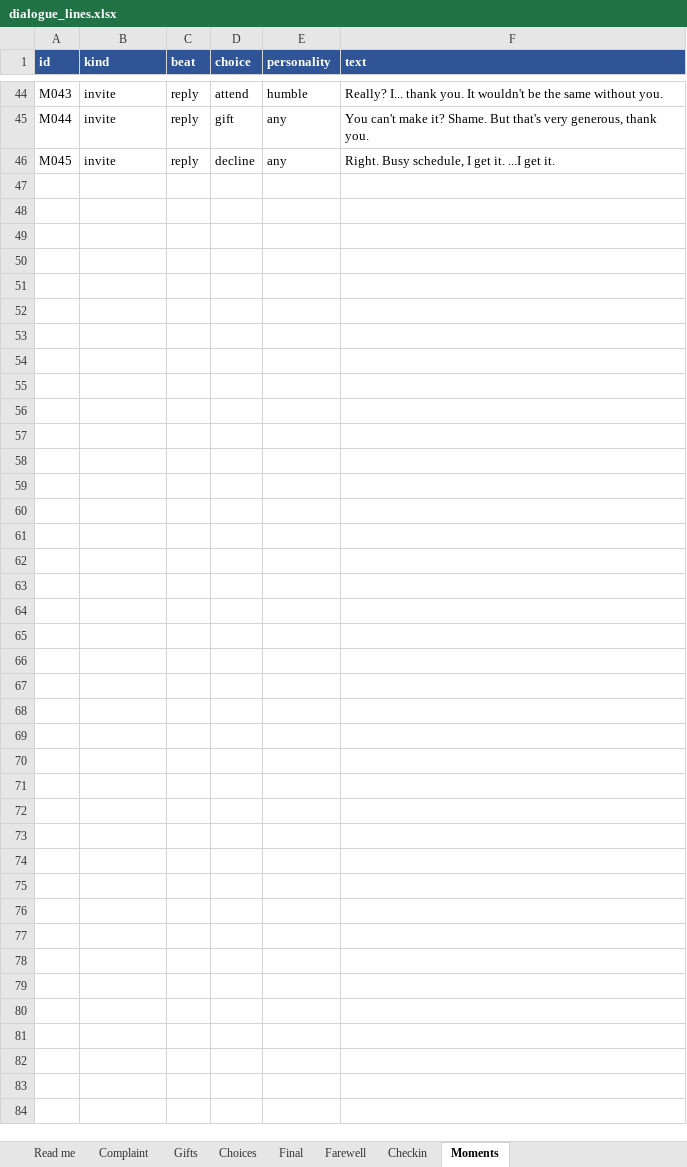
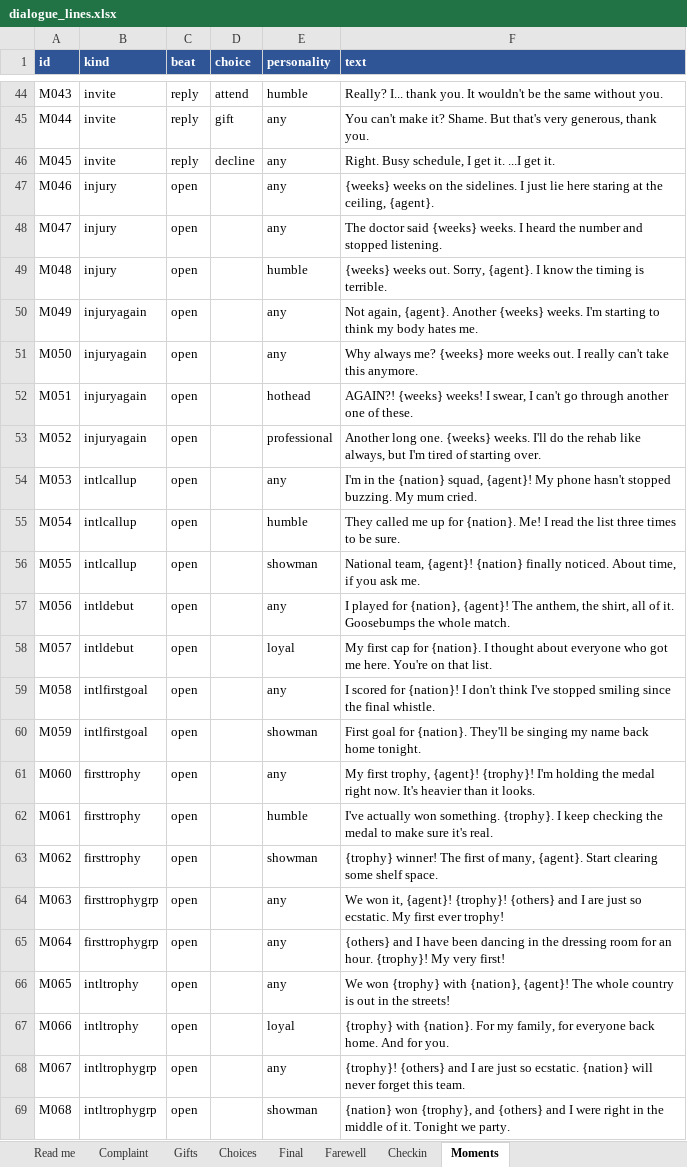
Before and after one commit to remoweirich/FootballAgent, an Excel workbook: dialogue_lines.xlsx, sheet Moments, drawn as a sheet; only a part is shown, gaps mark what is left out; values as stored, in another font and other column widths than the file's, no borders; the diff names each change by its address in the sheet, - before the commit and + after, or states it on an @@ line.

```diff
--- a/dialogue_lines.xlsx (sheet Moments)
+++ b/dialogue_lines.xlsx (sheet Moments)
+row 47: M046 | injury | open |  | any | {weeks} weeks on the sidelines. I just lie here staring at the ceiling, {agent}.
+row 48: M047 | injury | open |  | any | The doctor said {weeks} weeks. I heard the number and stopped listening.
+row 49: M048 | injury | open |  | humble | {weeks} weeks out. Sorry, {agent}. I know the timing is terrible.
+row 50: M049 | injuryagain | open |  | any | Not again, {agent}. Another {weeks} weeks. I'm starting to think my body hates me.
+row 51: M050 | injuryagain | open |  | any | Why always me? {weeks} more weeks out. I really can't take this anymore.
+row 52: M051 | injuryagain | open |  | hothead | AGAIN?! {weeks} weeks! I swear, I can't go through another one of these.
+row 53: M052 | injuryagain | open |  | professional | Another long one. {weeks} weeks. I'll do the rehab like always, but I'm tired of starting over.
+row 54: M053 | intlcallup | open |  | any | I'm in the {nation} squad, {agent}! My phone hasn't stopped buzzing. My mum cried.
+row 55: M054 | intlcallup | open |  | humble | They called me up for {nation}. Me! I read the list three times to be sure.
+row 56: M055 | intlcallup | open |  | showman | National team, {agent}! {nation} finally noticed. About time, if you ask me.
+row 57: M056 | intldebut | open |  | any | I played for {nation}, {agent}! The anthem, the shirt, all of it. Goosebumps the whole match.
+row 58: M057 | intldebut | open |  | loyal | My first cap for {nation}. I thought about everyone who got me here. You're on that list.
+row 59: M058 | intlfirstgoal | open |  | any | I scored for {nation}! I don't think I've stopped smiling since the final whistle.
+row 60: M059 | intlfirstgoal | open |  | showman | First goal for {nation}. They'll be singing my name back home tonight.
+row 61: M060 | firsttrophy | open |  | any | My first trophy, {agent}! {trophy}! I'm holding the medal right now. It's heavier than it looks.
+row 62: M061 | firsttrophy | open |  | humble | I've actually won something. {trophy}. I keep checking the medal to make sure it's real.
+row 63: M062 | firsttrophy | open |  | showman | {trophy} winner! The first of many, {agent}. Start clearing some shelf space.
+row 64: M063 | firsttrophygrp | open |  | any | We won it, {agent}! {trophy}! {others} and I are just so ecstatic. My first ever trophy!
+row 65: M064 | firsttrophygrp | open |  | any | {others} and I have been dancing in the dressing room for an hour. {trophy}! My very first!
+row 66: M065 | intltrophy | open |  | any | We won {trophy} with {nation}, {agent}! The whole country is out in the streets!
+row 67: M066 | intltrophy | open |  | loyal | {trophy} with {nation}. For my family, for everyone back home. And for you.
+row 68: M067 | intltrophygrp | open |  | any | {trophy}! {others} and I are just so ecstatic. {nation} will never forget this team.
+row 69: M068 | intltrophygrp | open |  | showman | {nation} won {trophy}, and {others} and I were right in the middle of it. Tonight we party.
```
Also changed, not shown: sheet Read me, 43 other files.
